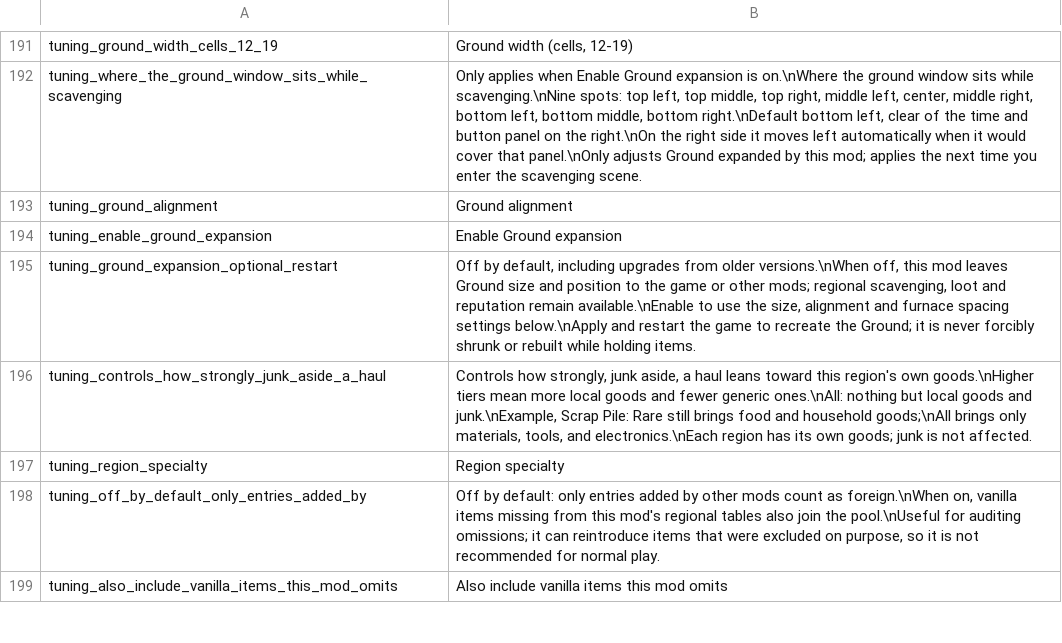
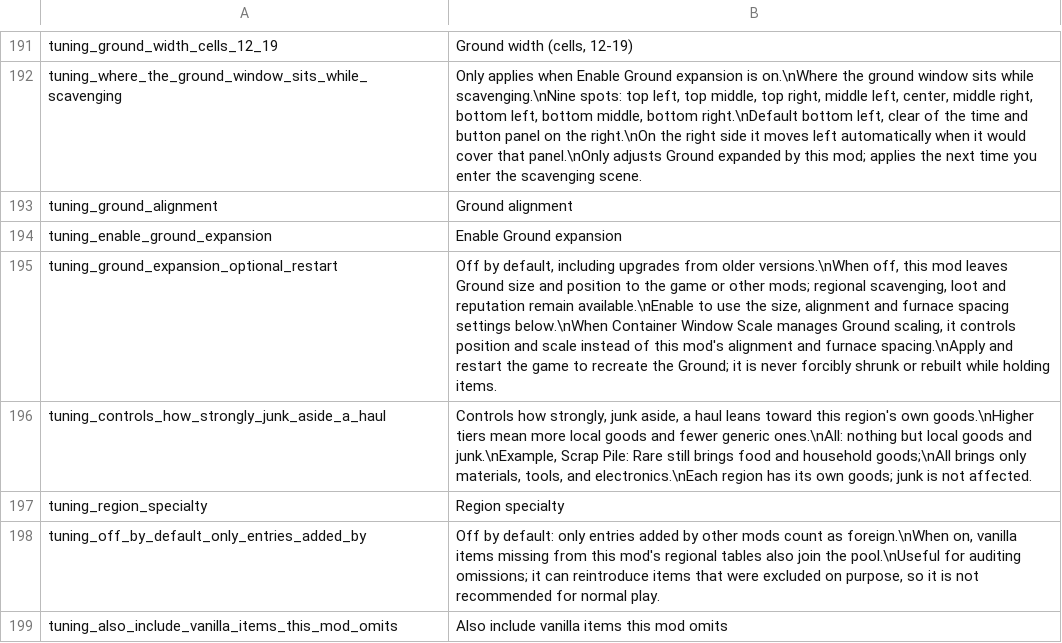
Before and after one commit to Cycbloom/probably-stolen-mod, a CSV file: Localization/en.csv, drawn as a sheet; only a part is shown, gaps mark what is left out.

Commit message:
1.0.9 fix: 兼容储物窗口拖动缩放的地面布局
基于Container Window Scale 1.4.4的原生地面缩放配置协商布局归属；对方启用时保留扩展格子但停止本模组对齐/炉体避让，避免覆盖拖动位置和缩放偏移。关闭或停用对方后恢复原有策略，缺键和查询失败保守让位；Show/Validate声明Harmony顺序。无需对方DLL引用或私有方法调用，不叠加坐标换算。

验证：新增44项兼容检查覆盖原生选项、晚注册、缺键/异常、停用、两种加载顺序及50/100/150%模拟布局；完整1189444项断言通过；818方法安全扫描0拒绝项、0能力项、0受保护调用。真实Unity拖放与跨容器视觉落点待实机核对。

```diff
--- a/Localization/en.csv
+++ b/Localization/en.csv
@@ -194,3 +194,3 @@ tuning_ground_alignment,"Ground alignment"
 tuning_enable_ground_expansion,"Enable Ground expansion"
-tuning_ground_expansion_optional_restart,"Off by default, including upgrades from older versions.\nWhen off, this mod leaves Ground size and position to the game or other mods; regional scavenging, loot and reputation remain available.\nEnable to use the size, alignment and furnace spacing settings below.\nApply and restart the game to recreate the Ground; it is never forcibly shrunk or rebuilt while holding items."
+tuning_ground_expansion_optional_restart,"Off by default, including upgrades from older versions.\nWhen off, this mod leaves Ground size and position to the game or other mods; regional scavenging, loot and reputation remain available.\nEnable to use the size, alignment and furnace spacing settings below.\nWhen Container Window Scale manages Ground scaling, it controls position and scale instead of this mod's alignment and furnace spacing.\nApply and restart the game to recreate the Ground; it is never forcibly shrunk or rebuilt while holding items."
 tuning_controls_how_strongly_junk_aside_a_haul,"Controls how strongly, junk aside, a haul leans toward this region's own goods.\nHigher tiers mean more local goods and fewer generic ones.\nAll: nothing but local goods and junk.\nExample, Scrap Pile: Rare still brings food and household goods;\nAll brings only materials, tools, and electronics.\nEach region has its own goods; junk is not affected."
```
Also changed, not shown: Localization/zh.csv, 16 other files.
